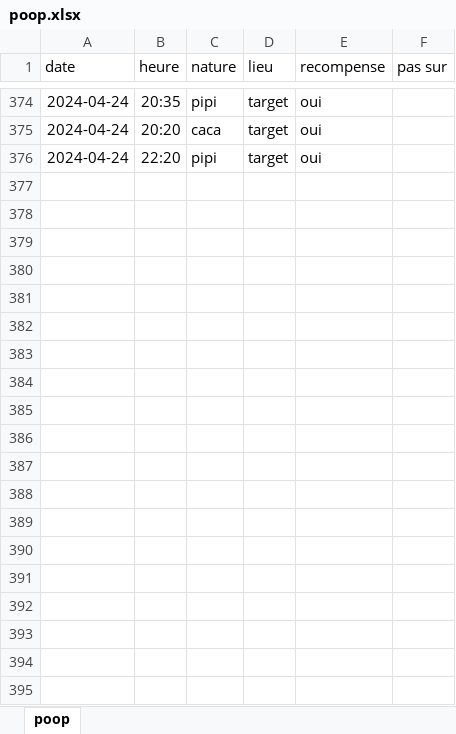
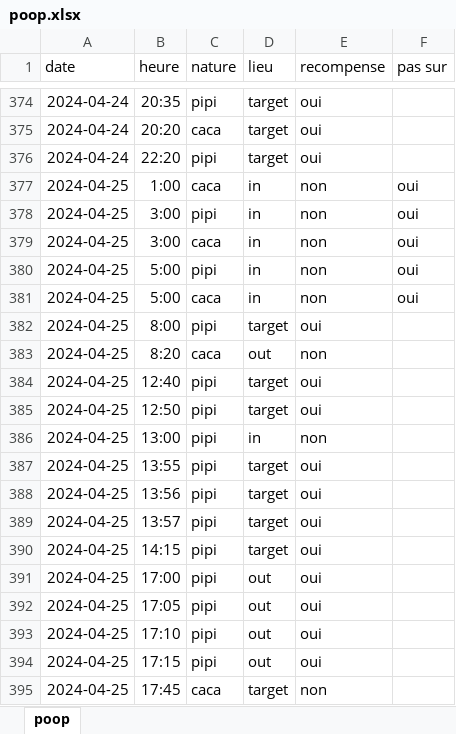
Before and after one commit to therealsemp/mydogtracker, an Excel workbook: data/poop.xlsx, sheet poop, drawn as a sheet; only a part is shown, gaps mark what is left out; values as stored, in another font and other column widths than the file's, no borders; the diff covers the shown part only; the diff names each change by its address in the sheet, - before the commit and + after, or states it on an @@ line.

Commit message:
2024-04-26 data

```diff
--- a/data/poop.xlsx (sheet poop)
+++ b/data/poop.xlsx (sheet poop)
+row 377: 2024-04-25 | 1:00 | caca | in | non | oui
+row 378: 2024-04-25 | 3:00 | pipi | in | non | oui
+row 379: 2024-04-25 | 3:00 | caca | in | non | oui
+row 380: 2024-04-25 | 5:00 | pipi | in | non | oui
+row 381: 2024-04-25 | 5:00 | caca | in | non | oui
+row 382: 2024-04-25 | 8:00 | pipi | target | oui
+row 383: 2024-04-25 | 8:20 | caca | out | non
+row 384: 2024-04-25 | 12:40 | pipi | target | oui
+row 385: 2024-04-25 | 12:50 | pipi | target | oui
+row 386: 2024-04-25 | 13:00 | pipi | in | non
+row 387: 2024-04-25 | 13:55 | pipi | target | oui
+row 388: 2024-04-25 | 13:56 | pipi | target | oui
+row 389: 2024-04-25 | 13:57 | pipi | target | oui
+row 390: 2024-04-25 | 14:15 | pipi | target | oui
+row 391: 2024-04-25 | 17:00 | pipi | out | oui
+row 392: 2024-04-25 | 17:05 | pipi | out | oui
+row 393: 2024-04-25 | 17:10 | pipi | out | oui
+row 394: 2024-04-25 | 17:15 | pipi | out | oui
+row 395: 2024-04-25 | 17:45 | caca | target | non
```
Also changed, not shown: 9 added rows elsewhere in this sheet, 6 other files.
